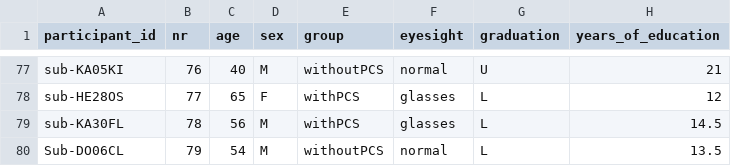
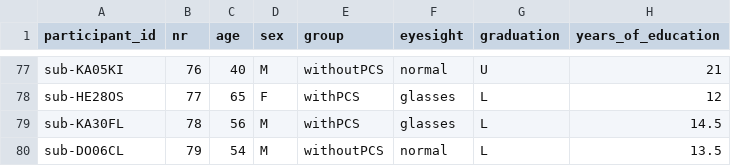
Before and after one commit to JankaMarlene/masters_thesis, a TSV file: data/participants.tsv, drawn as a sheet; only a part is shown, gaps mark what is left out; the diff names each change by its address in the sheet, - before the commit and + after, or states it on an @@ line.

Commit message:
Update participants.tsv

```diff
--- a/data/participants.tsv
+++ b/data/participants.tsv
-A80 (participant_id): Sub-DO06CL
+A80 (participant_id): sub-DO06CL
```
